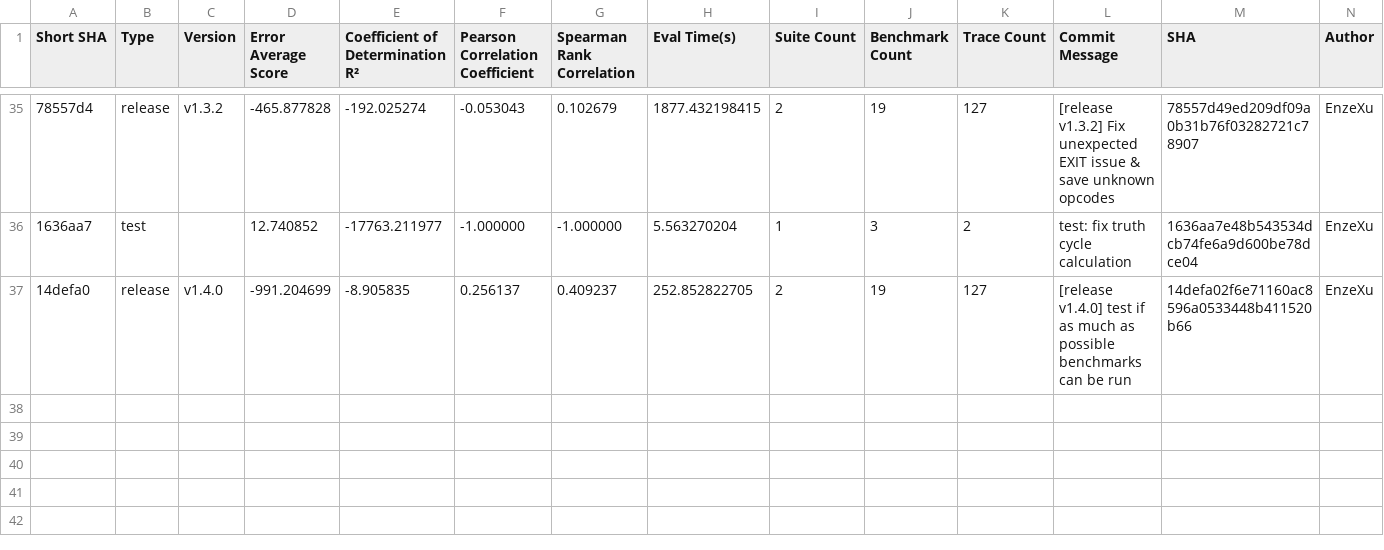
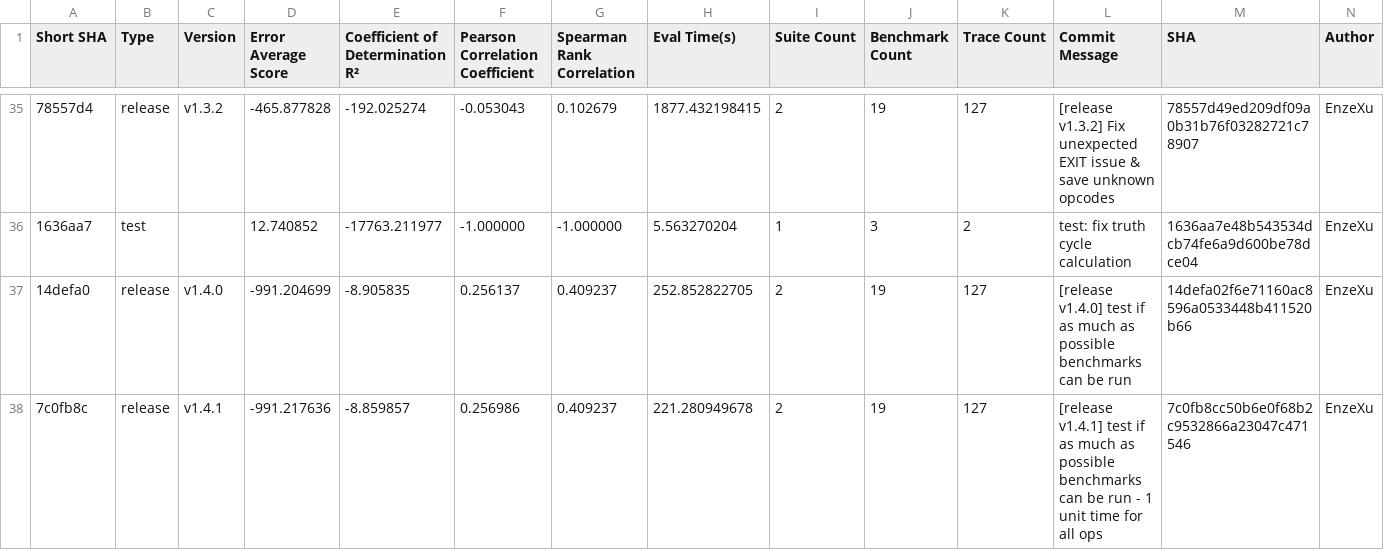
Before and after one commit to sarchlab/mgpusim, a CSV file: nvidia/eval/simulator_evaluation.csv, drawn as a sheet; only a part is shown, gaps mark what is left out; rows hold the shown columns only; the diff names each change by its address in the sheet, - before the commit and + after, or states it on an @@ line.

```diff
--- a/nvidia/eval/simulator_evaluation.csv
+++ b/nvidia/eval/simulator_evaluation.csv
+row 38: 7c0fb8c | release | v1.4.1 | -991.217636 | -8.859857 | 0.256986 | 0.409237 | 221.280949678 | 2 | 19 | 127 | [release v1.4.1] test if as much as possible benchmarks can be run - 1 unit time for all ops | 7c0fb8cc50b6e0f68b2c9532866a23047c471546 | EnzeXu
```
Also changed, not shown: 2 other files.
